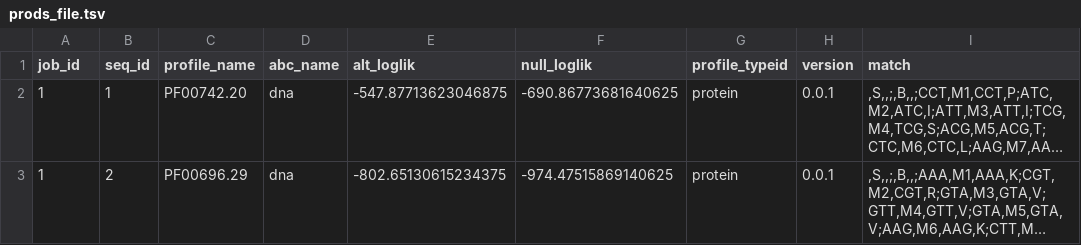
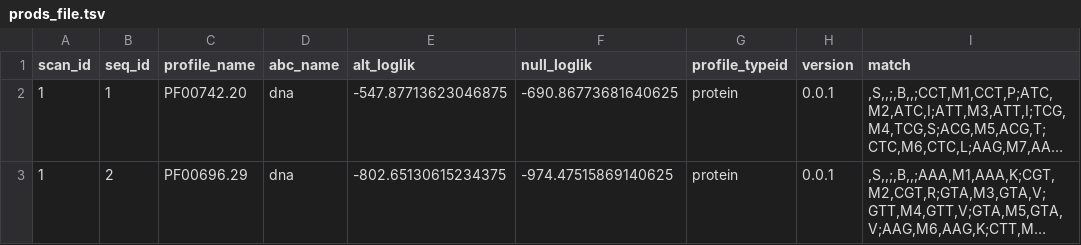
Before and after one commit to EBI-Metagenomics/deciphon-api, a TSV file: deciphon_api/prods_file.tsv, drawn as a sheet; long unchanged cells end in …; the diff names each change by its address in the sheet, - before the commit and + after, or states it on an @@ line.

```diff
--- a/deciphon_api/prods_file.tsv
+++ b/deciphon_api/prods_file.tsv
-A1: job_id
+A1: scan_id
```
Also changed, not shown: 5 other files.
